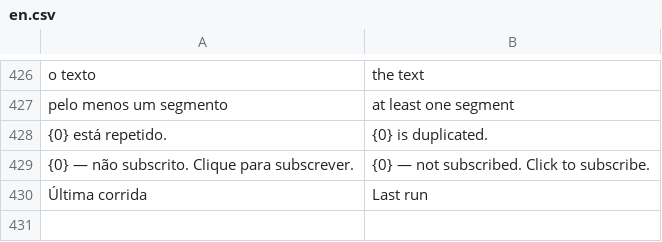
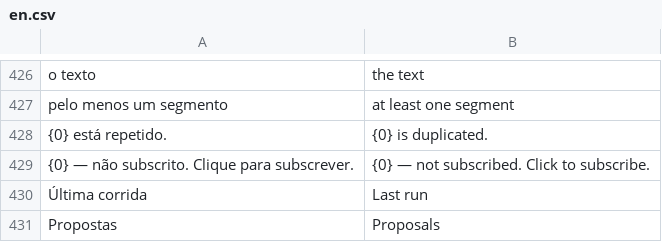
Before and after one commit to stratechna/Stratechna-Orbit-App, a CSV file: orbit/translations/en.csv, drawn as a sheet; only a part is shown, gaps mark what is left out; the diff names each change by its address in the sheet, - before the commit and + after, or states it on an @@ line.

```diff
--- a/orbit/translations/en.csv
+++ b/orbit/translations/en.csv
+row 431: Propostas | Proposals
```
Also changed, not shown: orbit/translations/es.csv, orbit/translations/fr.csv, 4 other files.
